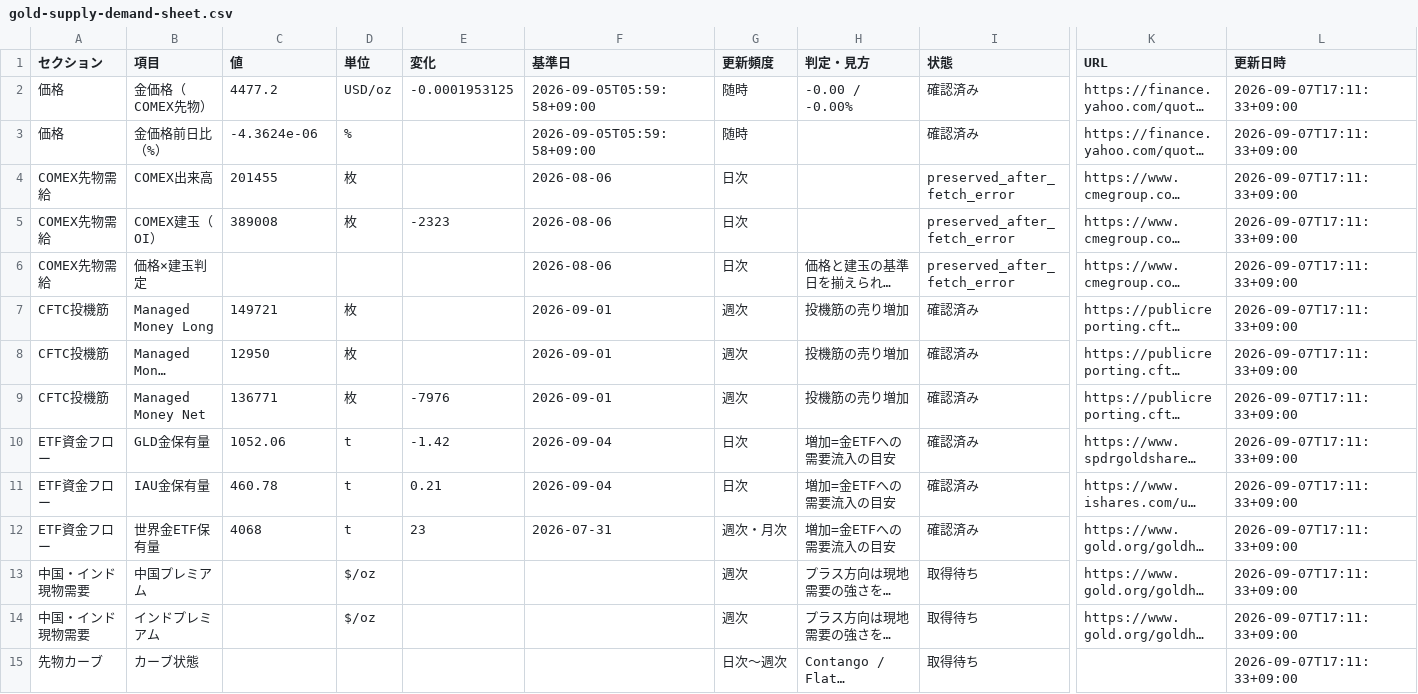
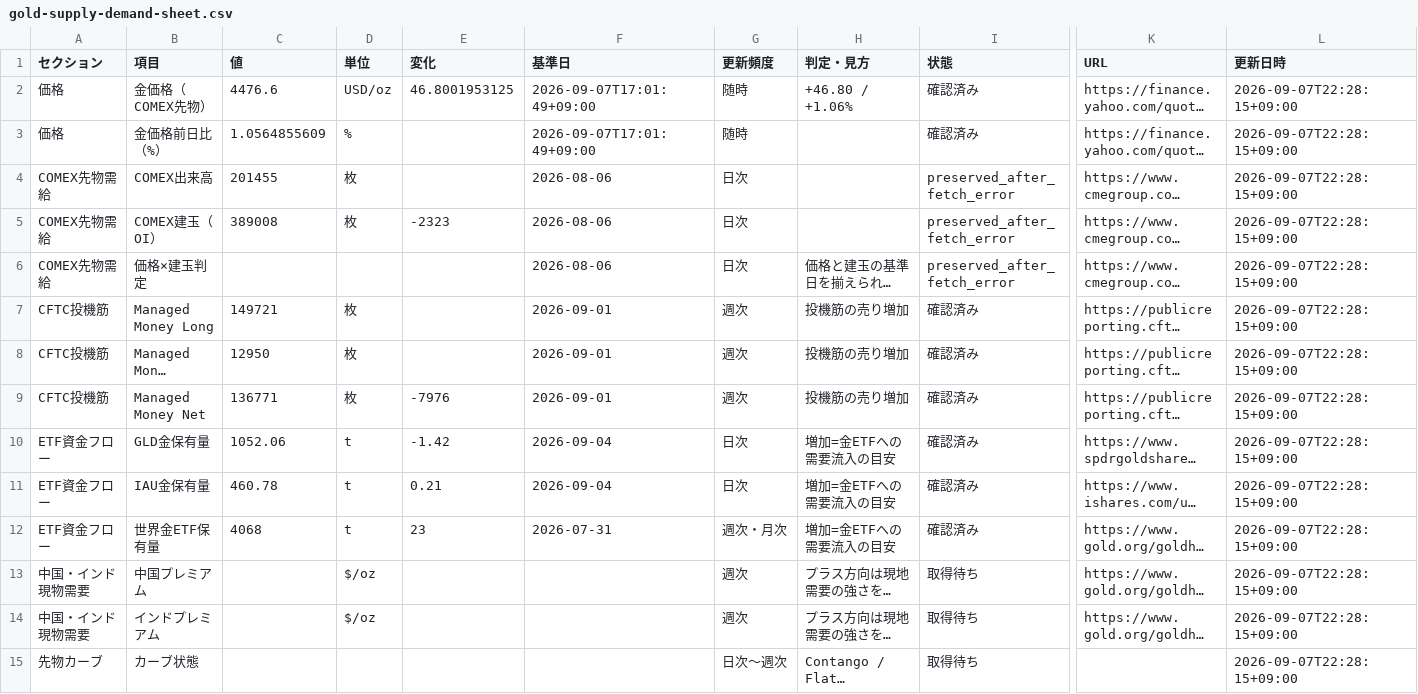
Before and after one commit to matrixdiamond512-cell/Chat-GPT-Market-Report, a CSV file: data/gold-supply-demand-sheet.csv, drawn as a sheet; only a part is shown, gaps mark what is left out; long unchanged cells end in …; the diff covers the shown part only; the diff names each change by its address in the sheet, - before the commit and + after, or states it on an @@ line.

```diff
--- a/data/gold-supply-demand-sheet.csv
+++ b/data/gold-supply-demand-sheet.csv
-C2 (値): 4477.2
+C2 (値): 4476.6
-E2 (変化): -0.0001953125
+E2 (変化): 46.8001953125
-F2:F3 (基準日): 2026-09-05T05:59:58+09:00
+F2:F3 (基準日): 2026-09-07T17:01:49+09:00
-H2 (判定・見方): -0.00 / -0.00%
+H2 (判定・見方): +46.80 / +1.06%
-L2:L15 (更新日時): 2026-09-07T17:11:33+09:00
+L2:L15 (更新日時): 2026-09-07T22:28:15+09:00
-C3 (値): -4.3624e-06
+C3 (値): 1.0564855609
```
Also changed, not shown: 26 edited cells elsewhere in this file, 4 other files.
